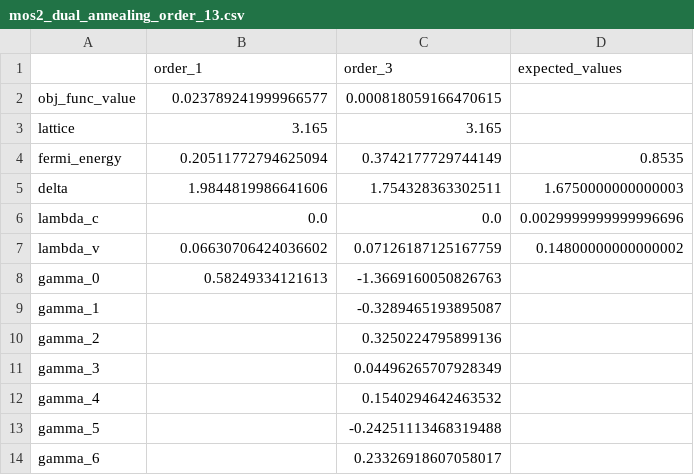
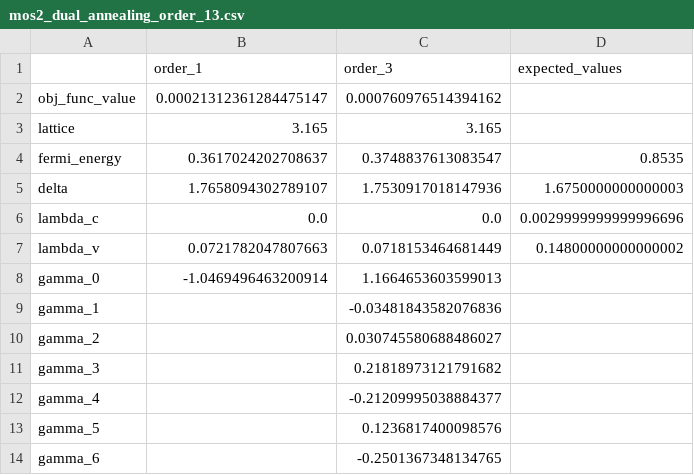
Before and after one commit to davifeliciano/tcc, a CSV file: results/mos2_dual_annealing_order_13.csv, drawn as a sheet.

```diff
--- a/results/mos2_dual_annealing_order_13.csv
+++ b/results/mos2_dual_annealing_order_13.csv
@@ -1,14 +1,14 @@
 ,order_1,order_3,expected_values
-obj_func_value,0.023789241999966577,0.000818059166470615,
+obj_func_value,0.00021312361284475147,0.000760976514394162,
 lattice,3.165,3.165,
-fermi_energy,0.20511772794625094,0.3742177729744149,0.8535
-delta,1.9844819986641606,1.754328363302511,1.6750000000000003
+fermi_energy,0.3617024202708637,0.3748837613083547,0.8535
+delta,1.7658094302789107,1.7530917018147936,1.6750000000000003
 lambda_c,0.0,0.0,0.0029999999999996696
-lambda_v,0.06630706424036602,0.07126187125167759,0.14800000000000002
-gamma_0,0.58249334121613,-1.3669160050826763,
-gamma_1,,-0.3289465193895087,
-gamma_2,,0.3250224795899136,
-gamma_3,,0.04496265707928349,
-gamma_4,,0.1540294642463532,
-gamma_5,,-0.24251113468319488,
-gamma_6,,0.23326918607058017,
+lambda_v,0.0721782047807663,0.0718153464681449,0.14800000000000002
+gamma_0,-1.0469496463200914,1.1664653603599013,
+gamma_1,,-0.03481843582076836,
+gamma_2,,0.030745580688486027,
+gamma_3,,0.21818973121791682,
+gamma_4,,-0.21209995038884377,
+gamma_5,,0.1236817400098576,
+gamma_6,,-0.2501367348134765,
```
Also changed, not shown: results/crs2_dual_annealing_order_13.csv, results/crs2_genetic_algorithm_order_13.csv, 20 other files.
